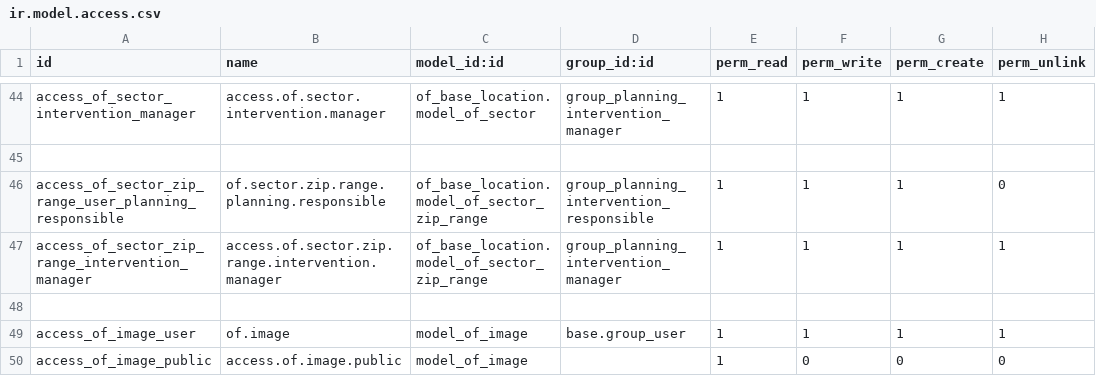
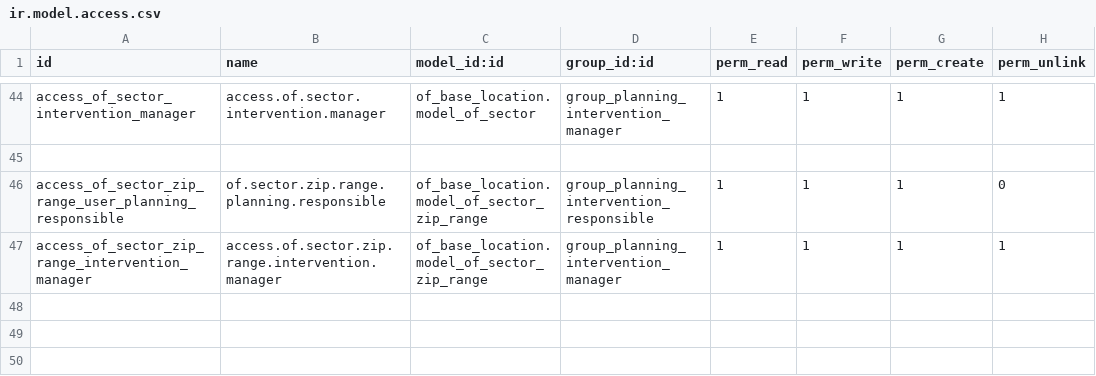
Before and after one commit to odof/openfire, a CSV file: of_planning/security/ir.model.access.csv, drawn as a sheet; only a part is shown, gaps mark what is left out.

Commit message:
of_base, of_survey : T16126 - [FIX] Images et édition de questionnaire
Lors de l'édition d'un questionnaire avec des images, les images saisies
 la première fois s'affichaient pas.

```diff
--- a/of_planning/security/ir.model.access.csv
+++ b/of_planning/security/ir.model.access.csv
@@ -47,4 +47 @@ access_of_sector_zip_range_user_planning_responsible,of.sector.zip.range.plannin
 access_of_sector_zip_range_intervention_manager,access.of.sector.zip.range.intervention.manager,of_base_location.model_of_sector_zip_range,group_planning_intervention_manager,1,1,1,1
-
-access_of_image_user,of.image,model_of_image,base.group_user,1,1,1,1
-access_of_image_public,access.of.image.public,model_of_image,,1,0,0,0
```
Also changed, not shown: of_base/security/ir.model.access.csv, 3 other files.
